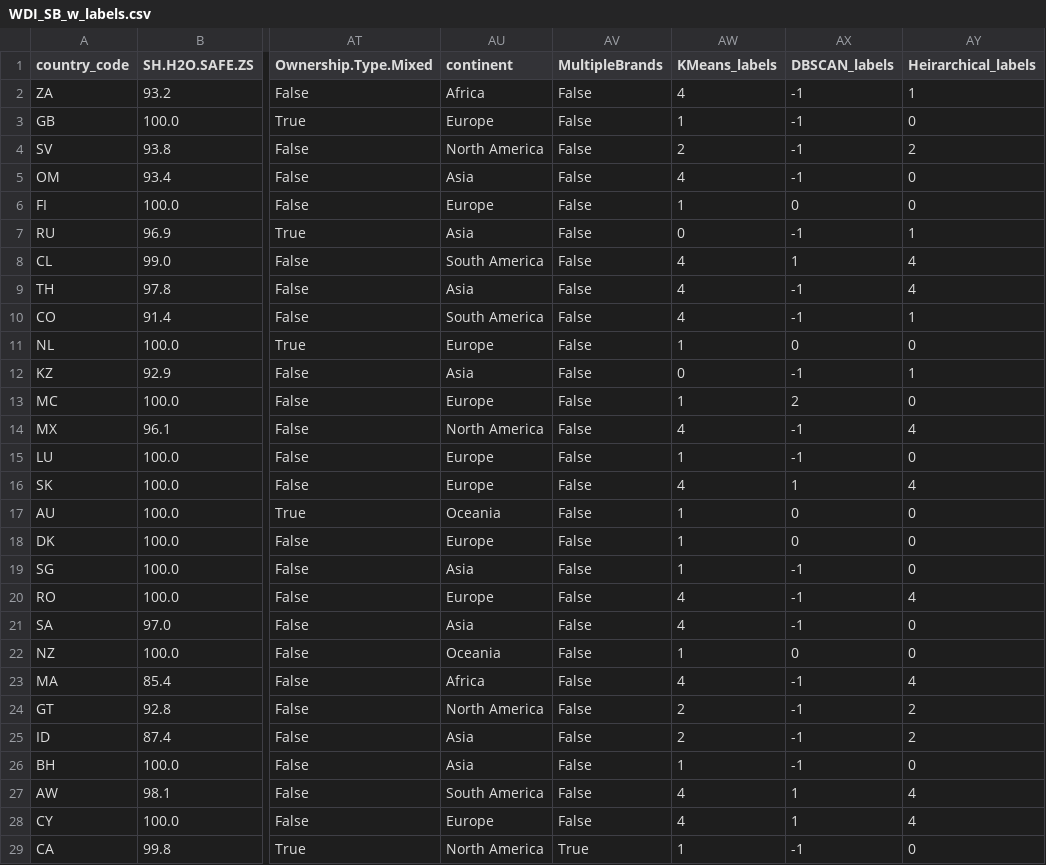
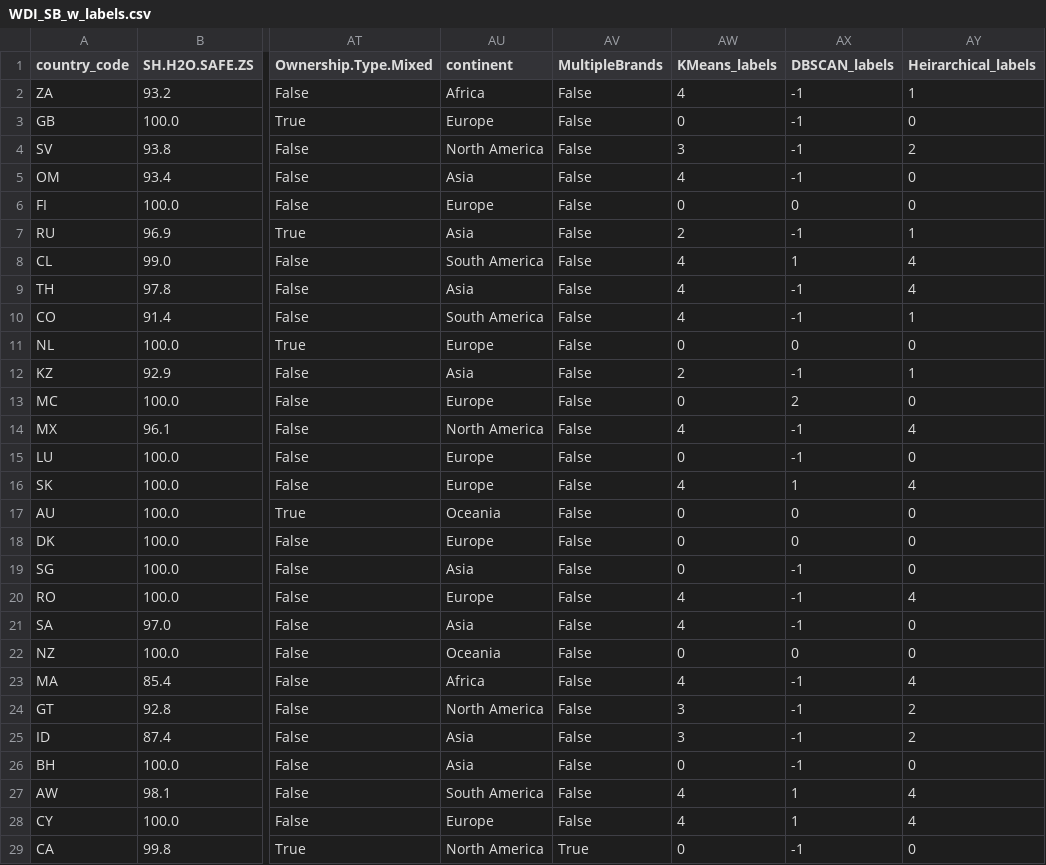
Before and after one commit to aarora79/sb_study, a CSV file: output/clustering/WDI_SB_w_labels.csv, drawn as a sheet; only a part is shown, gaps mark what is left out; the diff covers the shown part only; the diff names each change by its address in the sheet, - before the commit and + after, or states it on an @@ line.

```diff
--- a/output/clustering/WDI_SB_w_labels.csv
+++ b/output/clustering/WDI_SB_w_labels.csv
-AW3 (KMeans_labels): 1
+AW3 (KMeans_labels): 0
-AW4 (KMeans_labels): 2
+AW4 (KMeans_labels): 3
-AW6 (KMeans_labels): 1
+AW6 (KMeans_labels): 0
-AW7 (KMeans_labels): 0
+AW7 (KMeans_labels): 2
-AW11 (KMeans_labels): 1
+AW11 (KMeans_labels): 0
-AW12 (KMeans_labels): 0
+AW12 (KMeans_labels): 2
-AW13 (KMeans_labels): 1
+AW13 (KMeans_labels): 0
-AW15 (KMeans_labels): 1
+AW15 (KMeans_labels): 0
-AW17:AW19 (KMeans_labels): 1
+AW17:AW19 (KMeans_labels): 0
-AW22 (KMeans_labels): 1
+AW22 (KMeans_labels): 0
-AW24:AW25 (KMeans_labels): 2
+AW24:AW25 (KMeans_labels): 3
-AW26 (KMeans_labels): 1
+AW26 (KMeans_labels): 0
-AW29 (KMeans_labels): 1
+AW29 (KMeans_labels): 0
```
Also changed, not shown: 29 edited cells elsewhere in this file, output/association_rules/association_rules_2_features.csv, output/association_rules/association_rules_3_features.csv, 5 other files.
